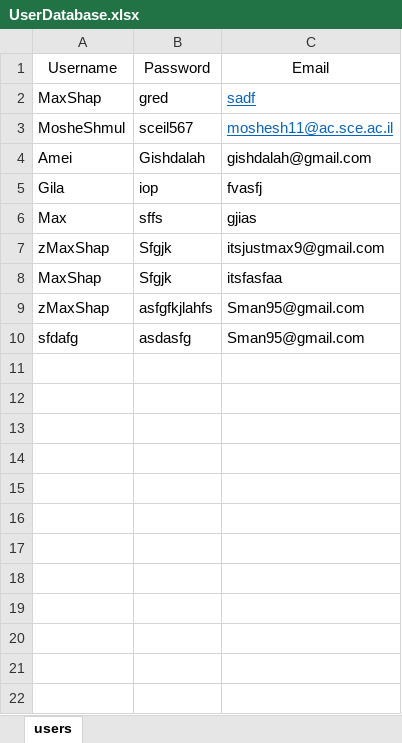
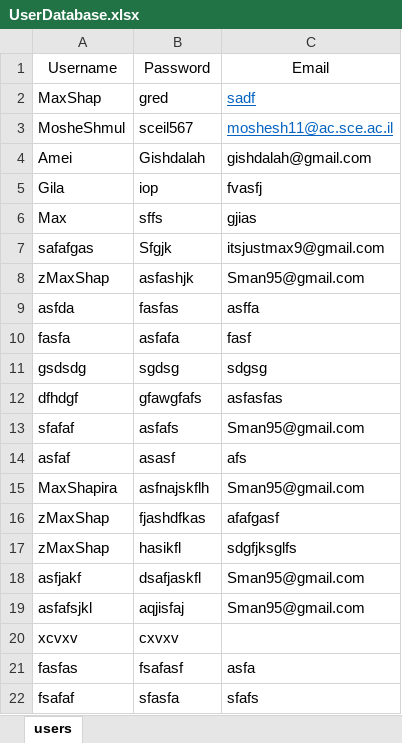
Before and after one commit to MosheShmulevich/COVID-19-Analytics, an Excel workbook: UserDatabase.xlsx, sheet users, drawn as a sheet; values as stored, in another font and other column widths than the file's, no borders; removed rows and columns are numbered as before the commit, all else as after; the diff names each change by its address in the sheet, - before the commit and + after, or states it on an @@ line.

```diff
--- a/UserDatabase.xlsx (sheet users)
+++ b/UserDatabase.xlsx (sheet users)
-A7: zMaxShap
+A7: safafgas
-row 8: MaxShap | Sfgjk | itsfasfaa
-B8: asfgfkjlahfs
+B8: asfashjk
+row 9: asfda | fasfas | asffa
+row 10: fasfa | asfafa | fasf
+row 11: gsdsdg | sgdsg | sdgsg
+row 12: dfhdgf | gfawgfafs | asfasfas
-A13: sfdafg
+A13: sfafaf
-B13: asdasfg
+B13: asfafs
+row 14: asfaf | asasf | afs
+row 15: MaxShapira | asfnajskflh | Sman95@gmail.com
+row 16: zMaxShap | fjashdfkas | afafgasf
+row 17: zMaxShap | hasikfl | sdgfjksglfs
+row 18: asfjakf | dsafjaskfl | Sman95@gmail.com
+row 19: asfafsjkl | aqjisfaj | Sman95@gmail.com
+row 20: xcvxv | cxvxv
+row 21: fasfas | fsafasf | asfa
+row 22: fsafaf | sfasfa | sfafs
```
Also changed, not shown: Database.xlsx, RecoveredDatabase.xlsx, 7 other files.
